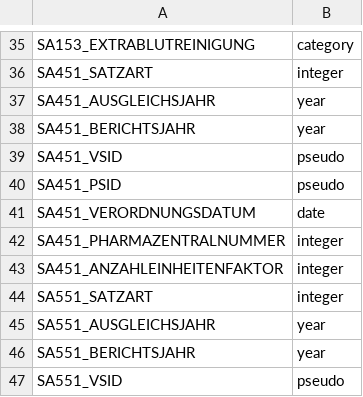
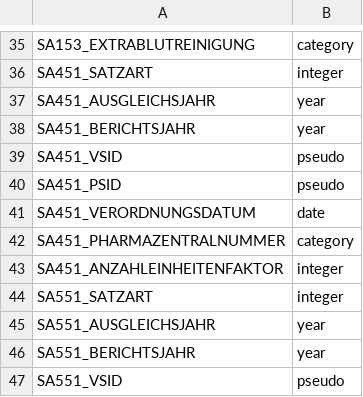
Before and after one commit to FDZ-Gesundheit/Public-Use-File, a CSV file: data_types.csv, drawn as a sheet; only a part is shown, gaps mark what is left out.

Commit message:
update data type

```diff
--- a/data_types.csv
+++ b/data_types.csv
@@ -41,3 +41,3 @@ SA451_PSID,pseudo
 SA451_VERORDNUNGSDATUM,date
-SA451_PHARMAZENTRALNUMMER,integer
+SA451_PHARMAZENTRALNUMMER,category
 SA451_ANZAHLEINHEITENFAKTOR,integer
```
